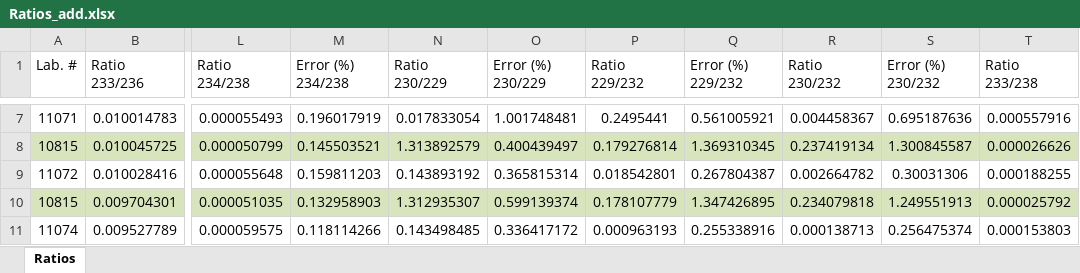
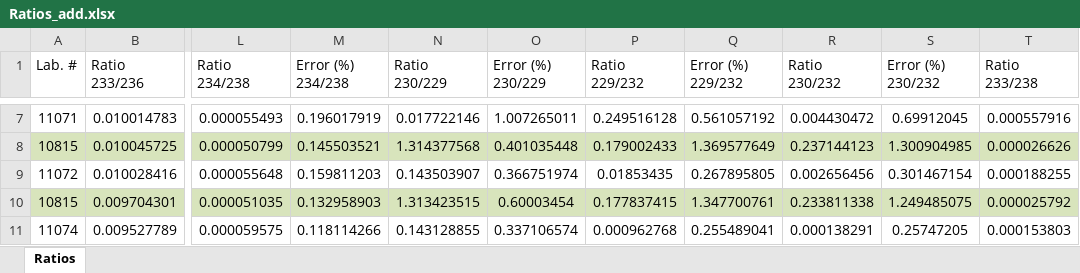
Before and after one commit to zebleck/BachelorGUI, an Excel workbook: data/Yting_260321_20210326-103027/Ratios_add.xlsx, sheet Ratios, drawn as a sheet; only a part is shown, gaps mark what is left out; values as stored, in another font and other column widths than the file's, no borders; the diff covers the shown part only; the diff names each change by its address in the sheet, - before the commit and + after, or states it on an @@ line.

```diff
--- a/data/Yting_260321_20210326-103027/Ratios_add.xlsx (sheet Ratios)
+++ b/data/Yting_260321_20210326-103027/Ratios_add.xlsx (sheet Ratios)
-N7 (Ratio 230/229): 0.017833054
+N7 (Ratio 230/229): 0.017722146
-O7 (Error (%) 230/229): 1.001748481
+O7 (Error (%) 230/229): 1.007265011
-P7 (Ratio 229/232): 0.2495441
+P7 (Ratio 229/232): 0.249516128
-Q7 (Error (%) 229/232): 0.561005921
+Q7 (Error (%) 229/232): 0.561057192
-R7 (Ratio 230/232): 0.004458367
+R7 (Ratio 230/232): 0.004430472
-S7 (Error (%) 230/232): 0.695187636
+S7 (Error (%) 230/232): 0.69912045
-N8 (Ratio 230/229): 1.313892579
+N8 (Ratio 230/229): 1.314377568
-O8 (Error (%) 230/229): 0.400439497
+O8 (Error (%) 230/229): 0.401035448
-P8 (Ratio 229/232): 0.179276814
+P8 (Ratio 229/232): 0.179002433
-Q8 (Error (%) 229/232): 1.369310345
+Q8 (Error (%) 229/232): 1.369577649
-R8 (Ratio 230/232): 0.237419134
+R8 (Ratio 230/232): 0.237144123
-S8 (Error (%) 230/232): 1.300845587
+S8 (Error (%) 230/232): 1.300904985
-N9 (Ratio 230/229): 0.143893192
+N9 (Ratio 230/229): 0.143503907
-O9 (Error (%) 230/229): 0.365815314
+O9 (Error (%) 230/229): 0.366751974
-P9 (Ratio 229/232): 0.018542801
+P9 (Ratio 229/232): 0.01853435
-Q9 (Error (%) 229/232): 0.267804387
+Q9 (Error (%) 229/232): 0.267895805
-R9 (Ratio 230/232): 0.002664782
+R9 (Ratio 230/232): 0.002656456
-S9 (Error (%) 230/232): 0.30031306
+S9 (Error (%) 230/232): 0.301467154
-N10 (Ratio 230/229): 1.312935307
+N10 (Ratio 230/229): 1.313423515
-O10 (Error (%) 230/229): 0.599139374
+O10 (Error (%) 230/229): 0.60003454
-P10 (Ratio 229/232): 0.178107779
+P10 (Ratio 229/232): 0.177837415
-Q10 (Error (%) 229/232): 1.347426895
+Q10 (Error (%) 229/232): 1.347700761
-R10 (Ratio 230/232): 0.234079818
+R10 (Ratio 230/232): 0.233811338
-S10 (Error (%) 230/232): 1.249551913
+S10 (Error (%) 230/232): 1.249485075
-N11 (Ratio 230/229): 0.143498485
+N11 (Ratio 230/229): 0.143128855
-O11 (Error (%) 230/229): 0.336417172
+O11 (Error (%) 230/229): 0.337106574
-P11 (Ratio 229/232): 0.000963193
+P11 (Ratio 229/232): 0.000962768
-Q11 (Error (%) 229/232): 0.255338916
+Q11 (Error (%) 229/232): 0.255489041
-R11 (Ratio 230/232): 0.000138713
+R11 (Ratio 230/232): 0.000138291
-S11 (Error (%) 230/232): 0.256475374
+S11 (Error (%) 230/232): 0.25747205
```
Also changed, not shown: 36 edited cells elsewhere in this sheet, data/Yting_260321_20210326-103027/PrBlank.xlsx, data/Yting_260321_20210326-103027/Ratios.xlsx, 7 other files.
